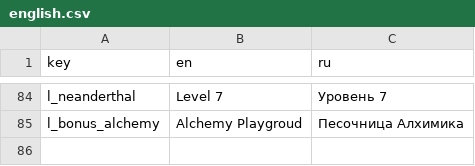
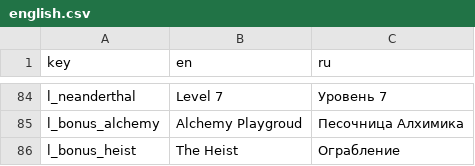
Before and after one commit to DazyLude/ld-60, a CSV file: strings/english.csv, drawn as a sheet; only a part is shown, gaps mark what is left out; the diff names each change by its address in the sheet, - before the commit and + after, or states it on an @@ line.

Commit message:
bonus level: the heist

```diff
--- a/strings/english.csv
+++ b/strings/english.csv
+row 86: l_bonus_heist | The Heist | Ограбление
```
Also changed, not shown: 8 other files.
